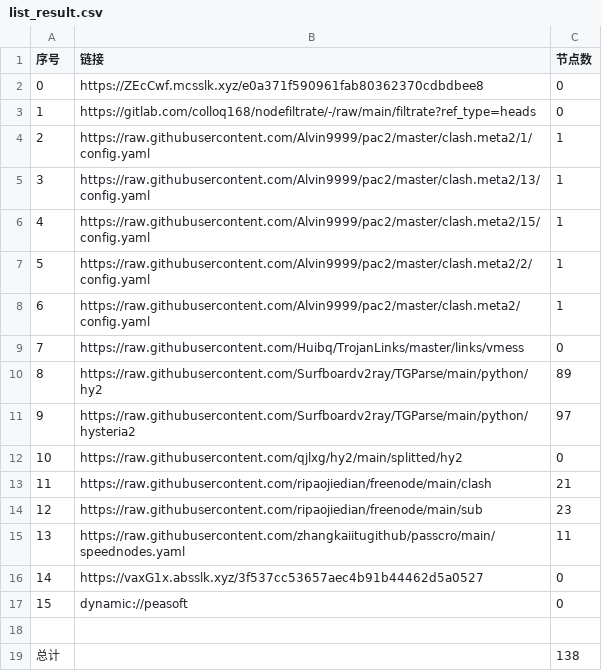
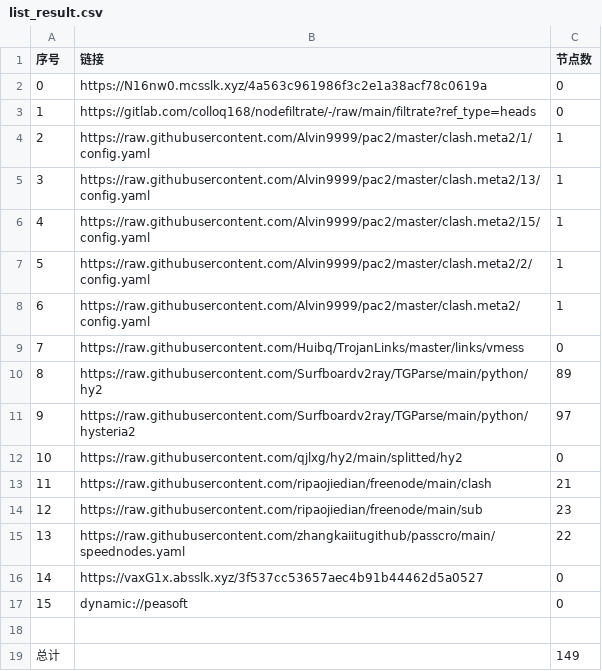
Before and after one commit to xihaoduo/AutoMergePublicNodes, a CSV file: list_result.csv, drawn as a sheet.

```diff
--- a/list_result.csv
+++ b/list_result.csv
@@ -1,3 +1,3 @@
 序号,链接,节点数
-0,https://ZEcCwf.mcsslk.xyz/e0a371f590961fab80362370cdbdbee8,0
+0,https://N16nw0.mcsslk.xyz/4a563c961986f3c2e1a38acf78c0619a,0
 1,https://gitlab.com/colloq168/nodefiltrate/-/raw/main/filtrate?ref_type=heads,0
@@ -14,3 +14,3 @@
 12,https://raw.githubusercontent.com/ripaojiedian/freenode/main/sub,23
-13,https://raw.githubusercontent.com/zhangkaiitugithub/passcro/main/speednodes.yaml,11
+13,https://raw.githubusercontent.com/zhangkaiitugithub/passcro/main/speednodes.yaml,22
 14,https://vaxG1x.absslk.xyz/3f537cc53657aec4b91b44462d5a0527,0
@@ -18,2 +18,2 @@
 
-总计,,138
+总计,,149
```
Also changed, not shown: 16 other files.
